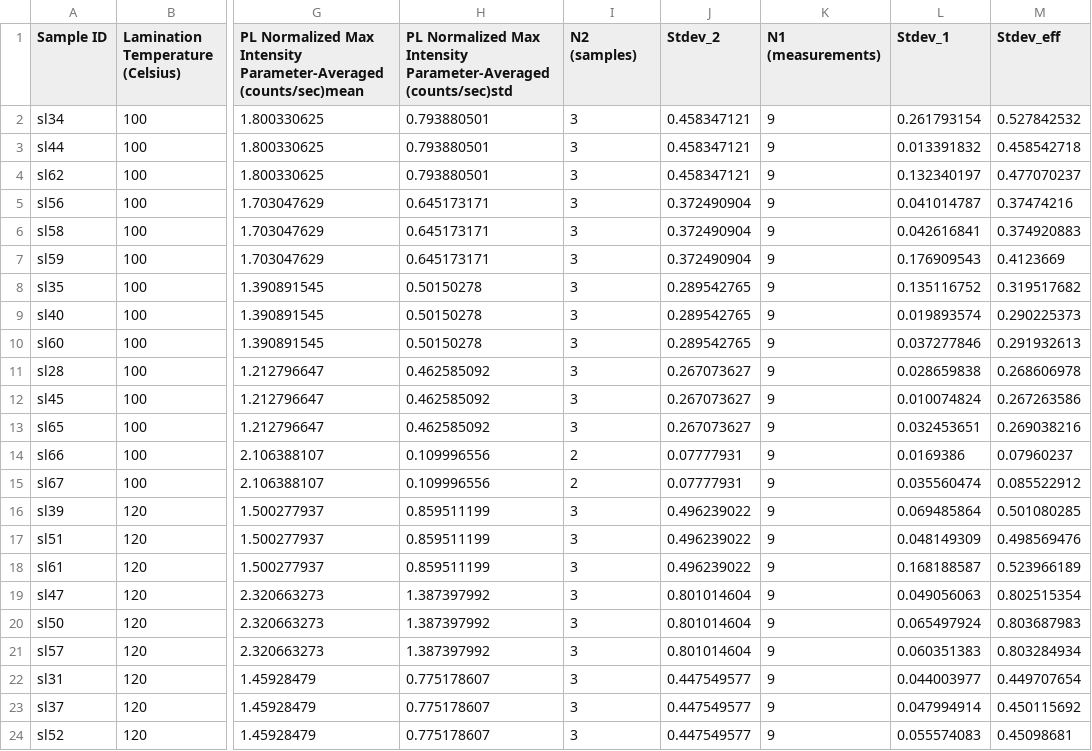
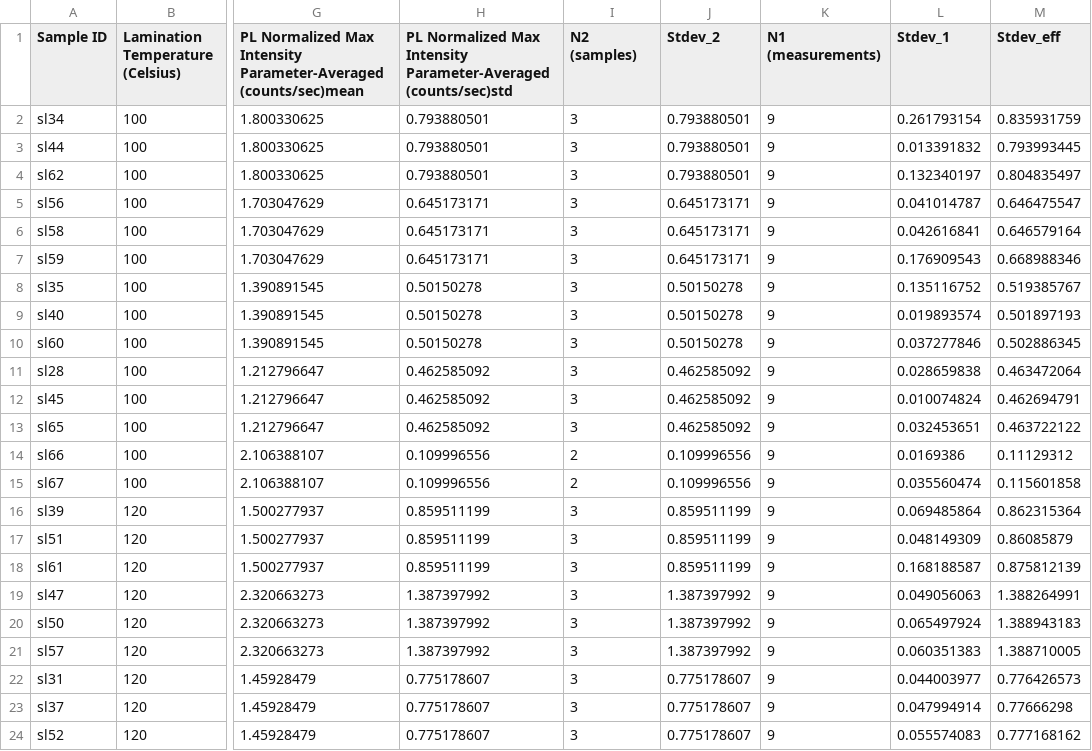
Before and after one commit to tcoonsUM/perovskite_modeling, a CSV file: Final_GPs/PL_final.csv, drawn as a sheet; only a part is shown, gaps mark what is left out; the diff covers the shown part only; the diff names each change by its address in the sheet, - before the commit and + after, or states it on an @@ line.

```diff
--- a/Final_GPs/PL_final.csv
+++ b/Final_GPs/PL_final.csv
-J2:J4 (Stdev_2): 0.458347121
+J2:J4 (Stdev_2): 0.793880501
-M2 (Stdev_eff): 0.527842532
+M2 (Stdev_eff): 0.835931759
-M3 (Stdev_eff): 0.458542718
+M3 (Stdev_eff): 0.793993445
-M4 (Stdev_eff): 0.477070237
+M4 (Stdev_eff): 0.804835497
-J5:J7 (Stdev_2): 0.372490904
+J5:J7 (Stdev_2): 0.645173171
-M5 (Stdev_eff): 0.37474216
+M5 (Stdev_eff): 0.646475547
-M6 (Stdev_eff): 0.374920883
+M6 (Stdev_eff): 0.646579164
-M7 (Stdev_eff): 0.4123669
+M7 (Stdev_eff): 0.668988346
-J8:J10 (Stdev_2): 0.289542765
+J8:J10 (Stdev_2): 0.50150278
-M8 (Stdev_eff): 0.319517682
+M8 (Stdev_eff): 0.519385767
-M9 (Stdev_eff): 0.290225373
+M9 (Stdev_eff): 0.501897193
-M10 (Stdev_eff): 0.291932613
+M10 (Stdev_eff): 0.502886345
-J11:J13 (Stdev_2): 0.267073627
+J11:J13 (Stdev_2): 0.462585092
-M11 (Stdev_eff): 0.268606978
+M11 (Stdev_eff): 0.463472064
-M12 (Stdev_eff): 0.267263586
+M12 (Stdev_eff): 0.462694791
-M13 (Stdev_eff): 0.269038216
+M13 (Stdev_eff): 0.463722122
-J14:J15 (Stdev_2): 0.07777931
+J14:J15 (Stdev_2): 0.109996556
-M14 (Stdev_eff): 0.07960237
+M14 (Stdev_eff): 0.11129312
-M15 (Stdev_eff): 0.085522912
+M15 (Stdev_eff): 0.115601858
-J16:J18 (Stdev_2): 0.496239022
+J16:J18 (Stdev_2): 0.859511199
-M16 (Stdev_eff): 0.501080285
+M16 (Stdev_eff): 0.862315364
-M17 (Stdev_eff): 0.498569476
+M17 (Stdev_eff): 0.86085879
-M18 (Stdev_eff): 0.523966189
+M18 (Stdev_eff): 0.875812139
-J19:J21 (Stdev_2): 0.801014604
+J19:J21 (Stdev_2): 1.387397992
-M19 (Stdev_eff): 0.802515354
+M19 (Stdev_eff): 1.388264991
-M20 (Stdev_eff): 0.803687983
+M20 (Stdev_eff): 1.388943183
-M21 (Stdev_eff): 0.803284934
+M21 (Stdev_eff): 1.388710005
-J22:J24 (Stdev_2): 0.447549577
+J22:J24 (Stdev_2): 0.775178607
-M22 (Stdev_eff): 0.449707654
+M22 (Stdev_eff): 0.776426573
-M23 (Stdev_eff): 0.450115692
+M23 (Stdev_eff): 0.77666298
-M24 (Stdev_eff): 0.45098681
+M24 (Stdev_eff): 0.777168162
```
Also changed, not shown: 68 edited cells elsewhere in this file, Final_GPs/20231006_PL_parameter_location_averaged_means_stds (1).csv, 8 other files.
